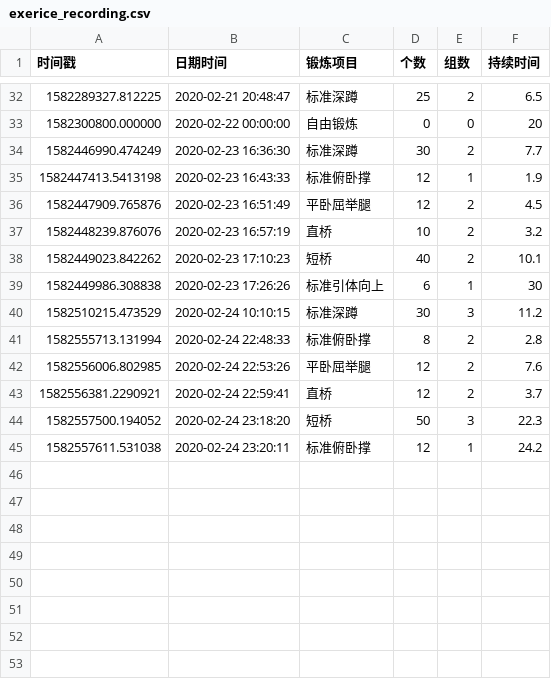
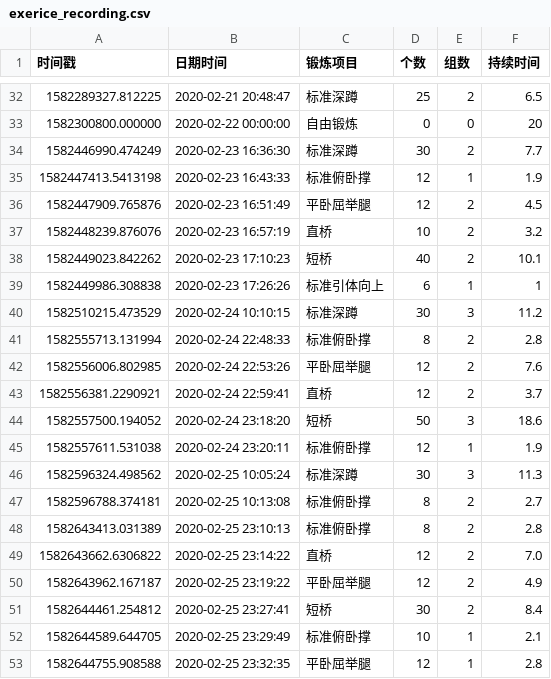
Before and after one commit to silvio27/KeepFit, a CSV file: exerice_recording.csv, drawn as a sheet; only a part is shown, gaps mark what is left out.

```diff
--- a/exerice_recording.csv
+++ b/exerice_recording.csv
@@ -38,3 +38,3 @@
 1582449023.842262,2020-02-23 17:10:23,短桥,40,2,10.1
-1582449986.308838,2020-02-23 17:26:26,标准引体向上,6,1,30
+1582449986.308838,2020-02-23 17:26:26,标准引体向上,6,1,1
 1582510215.473529,2020-02-24 10:10:15,标准深蹲,30,3,11.2
@@ -43,3 +43,11 @@
 1582556381.2290921,2020-02-24 22:59:41,直桥,12,2,3.7
-1582557500.194052,2020-02-24 23:18:20,短桥,50,3,22.3
-1582557611.531038,2020-02-24 23:20:11,标准俯卧撑,12,1,24.2
+1582557500.194052,2020-02-24 23:18:20,短桥,50,3,18.6
+1582557611.531038,2020-02-24 23:20:11,标准俯卧撑,12,1,1.9
+1582596324.498562,2020-02-25 10:05:24,标准深蹲,30,3,11.3
+1582596788.374181,2020-02-25 10:13:08,标准俯卧撑,8,2,2.7
+1582643413.031389,2020-02-25 23:10:13,标准俯卧撑,8,2,2.8
+1582643662.6306822,2020-02-25 23:14:22,直桥,12,2,7.0
+1582643962.167187,2020-02-25 23:19:22,平卧屈举腿,12,2,4.9
+1582644461.254812,2020-02-25 23:27:41,短桥,30,2,8.4
+1582644589.644705,2020-02-25 23:29:49,标准俯卧撑,10,1,2.1
+1582644755.908588,2020-02-25 23:32:35,平卧屈举腿,12,1,2.8
```
Also changed, not shown: 1 other file.
